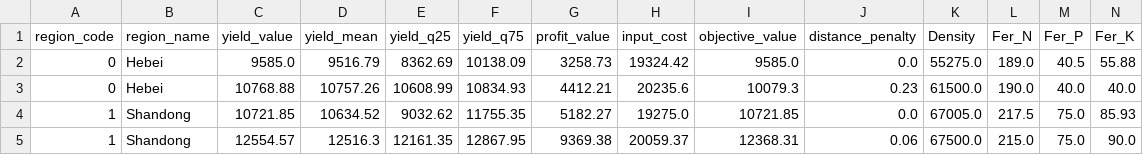
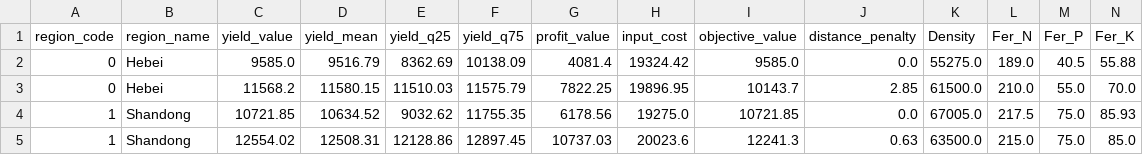
Before and after one commit to SmartAG-NWAFU/maize_paper, a CSV file: outputs/management_yield_region_optimized/management_region_baseline_vs_optimal.csv, drawn as a sheet; only a part is shown; removed rows and columns are numbered as before the commit, all else as after; rows hold the shown columns only; the diff names each change by its address in the sheet, - before the commit and + after, or states it on an @@ line.

```diff
--- a/outputs/management_yield_region_optimized/management_region_baseline_vs_optimal.csv
+++ b/outputs/management_yield_region_optimized/management_region_baseline_vs_optimal.csv
-G2 (profit_value): 3258.73
+G2 (profit_value): 4081.4
-row 3: 0 | Hebei | 10768.88 | 10757.26 | 10608.99 | 10834.93 | 4412.21 | 20235.6 | 10079.3 | 0.23 | 61500.0 | 190.0 | 40.0 | 40.0
+row 3: 0 | Hebei | 11568.2 | 11580.15 | 11510.03 | 11575.79 | 7822.25 | 19896.95 | 10143.7 | 2.85 | 61500.0 | 210.0 | 55.0 | 70.0
-G4 (profit_value): 5182.27
+G4 (profit_value): 6178.56
-row 5: 1 | Shandong | 12554.57 | 12516.3 | 12161.35 | 12867.95 | 9369.38 | 20059.37 | 12368.31 | 0.06 | 67500.0 | 215.0 | 75.0 | 90.0
+row 5: 1 | Shandong | 12554.02 | 12508.31 | 12128.86 | 12897.45 | 10737.03 | 20023.6 | 12241.3 | 0.63 | 63500.0 | 215.0 | 75.0 | 85.0
```
Also changed, not shown: outputs/management_yield_region_optimized/management_region_mode_candidates.csv, outputs/management_yield_region_optimized/run_metadata.csv, 1 other file.
